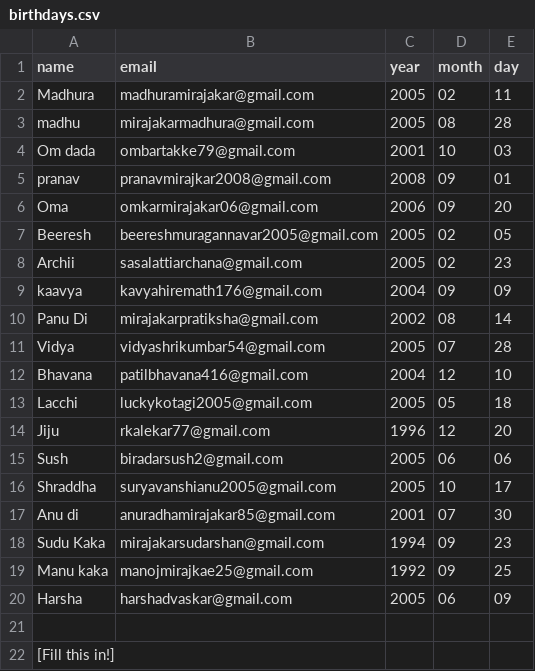
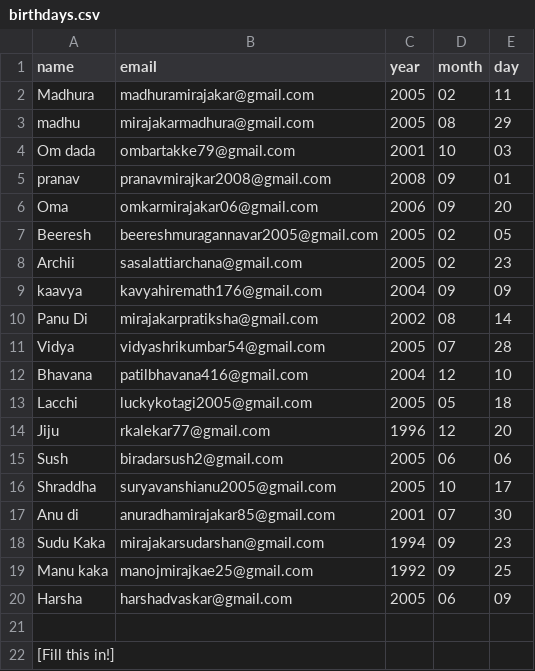
Before and after one commit to MadhuraMirajakar/birthday-wisher, a CSV file: birthdays.csv, drawn as a sheet.

Commit message:
fix code

```diff
--- a/birthdays.csv
+++ b/birthdays.csv
@@ -2,3 +2,3 @@ name,email,year,month,day
 Madhura,madhuramirajakar@gmail.com,2005,02,11
-madhu,mirajakarmadhura@gmail.com,2005,08,28
+madhu,mirajakarmadhura@gmail.com,2005,08,29
 Om dada,ombartakke79@gmail.com,2001,10,03
```
